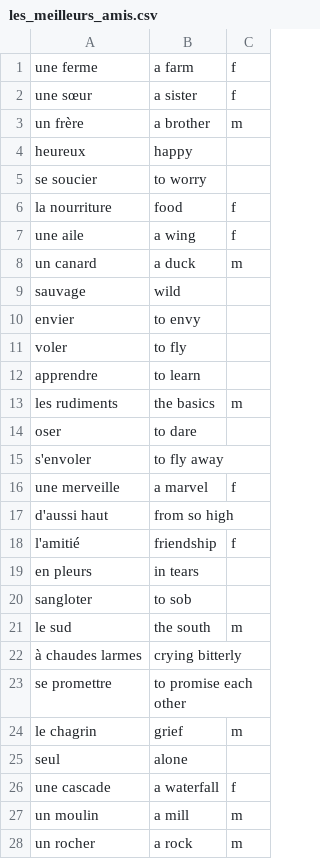
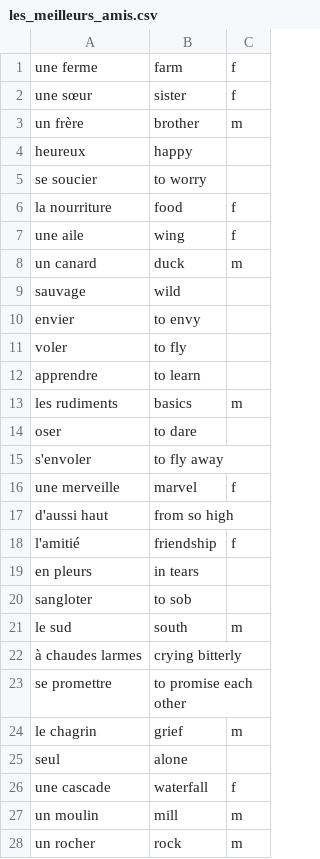
Before and after one commit to alexedmon1/french-flashcards, a CSV file: vocabulary/les_meilleurs_amis.csv, drawn as a sheet; only a part is shown; the diff covers the shown part only.

```diff
--- a/vocabulary/les_meilleurs_amis.csv
+++ b/vocabulary/les_meilleurs_amis.csv
@@ -1,4 +1,4 @@
-une ferme,a farm,f
-une sœur,a sister,f
-un frère,a brother,m
+une ferme,farm,f
+une sœur,sister,f
+un frère,brother,m
 heureux,happy
@@ -6,4 +6,4 @@ se soucier,to worry
 la nourriture,food,f
-une aile,a wing,f
-un canard,a duck,m
+une aile,wing,f
+un canard,duck,m
 sauvage,wild
@@ -12,6 +12,6 @@ voler,to fly
 apprendre,to learn
-les rudiments,the basics,m
+les rudiments,basics,m
 oser,to dare
 s'envoler,to fly away
-une merveille,a marvel,f
+une merveille,marvel,f
 d'aussi haut,from so high
@@ -20,3 +20,3 @@ en pleurs,in tears
 sangloter,to sob
-le sud,the south,m
+le sud,south,m
 à chaudes larmes,crying bitterly
@@ -25,4 +25,4 @@ le chagrin,grief,m
 seul,alone
-une cascade,a waterfall,f
-un moulin,a mill,m
-un rocher,a rock,m
+une cascade,waterfall,f
+un moulin,mill,m
+un rocher,rock,m
```
Also changed, not shown: 9 edited cells elsewhere in this file, master_vocabulary.csv, vocabulary/les lieux publics.csv, 7 other files.
